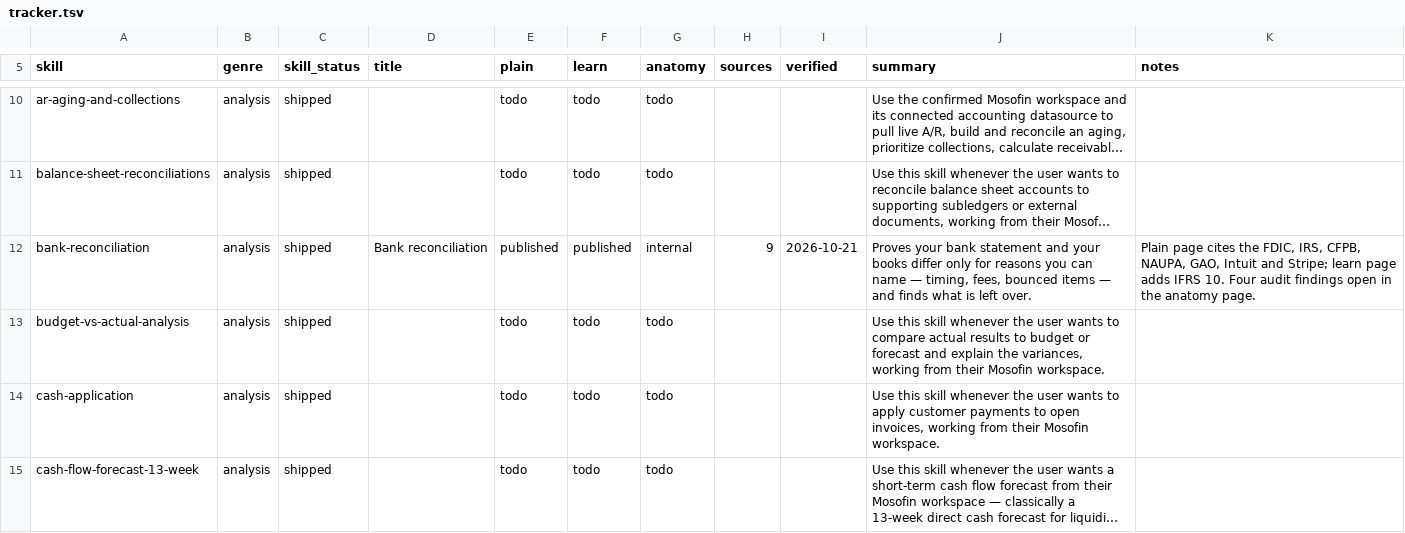
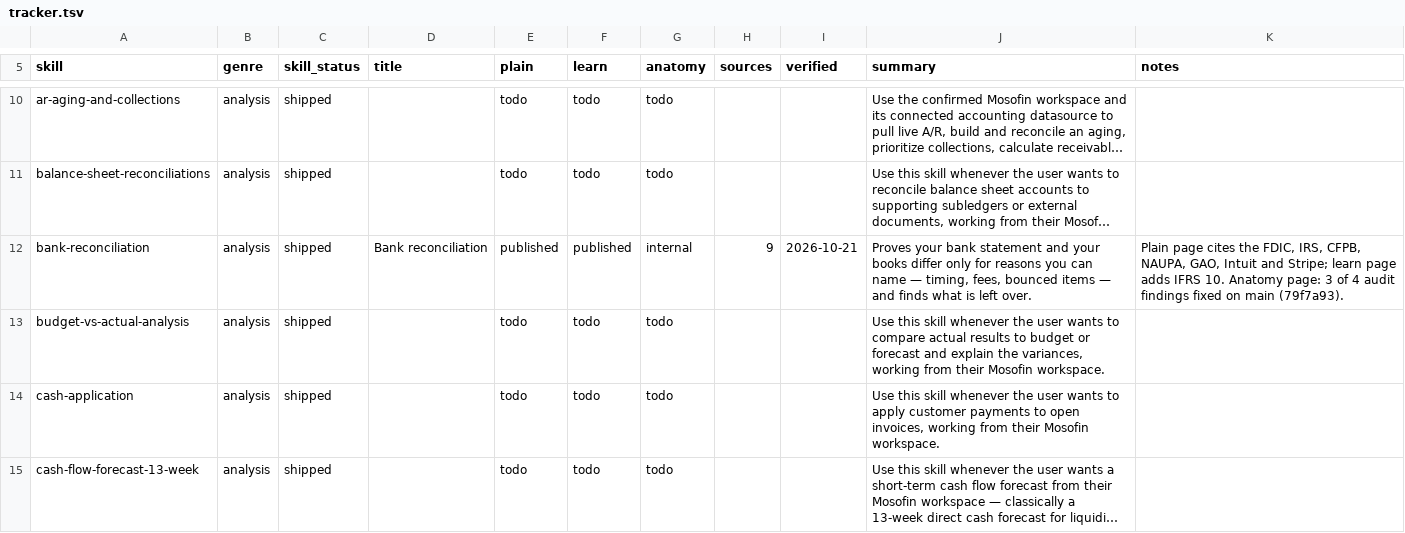
Before and after one commit to MosoFin/mosofin-skill-explainers, a TSV file: tracker.tsv, drawn as a sheet; only a part is shown, gaps mark what is left out; long unchanged cells end in …; the diff names each change by its address in the sheet, - before the commit and + after, or states it on an @@ line.

```diff
--- a/tracker.tsv
+++ b/tracker.tsv
-K12 (notes): …IFRS 10. Four audit findings open in the anatomy page.
+K12 (notes): …IFRS 10. Anatomy page: 3 of 4 audit findings fixed on main (79f7a93).
```
Also changed, not shown: 2 other files.
